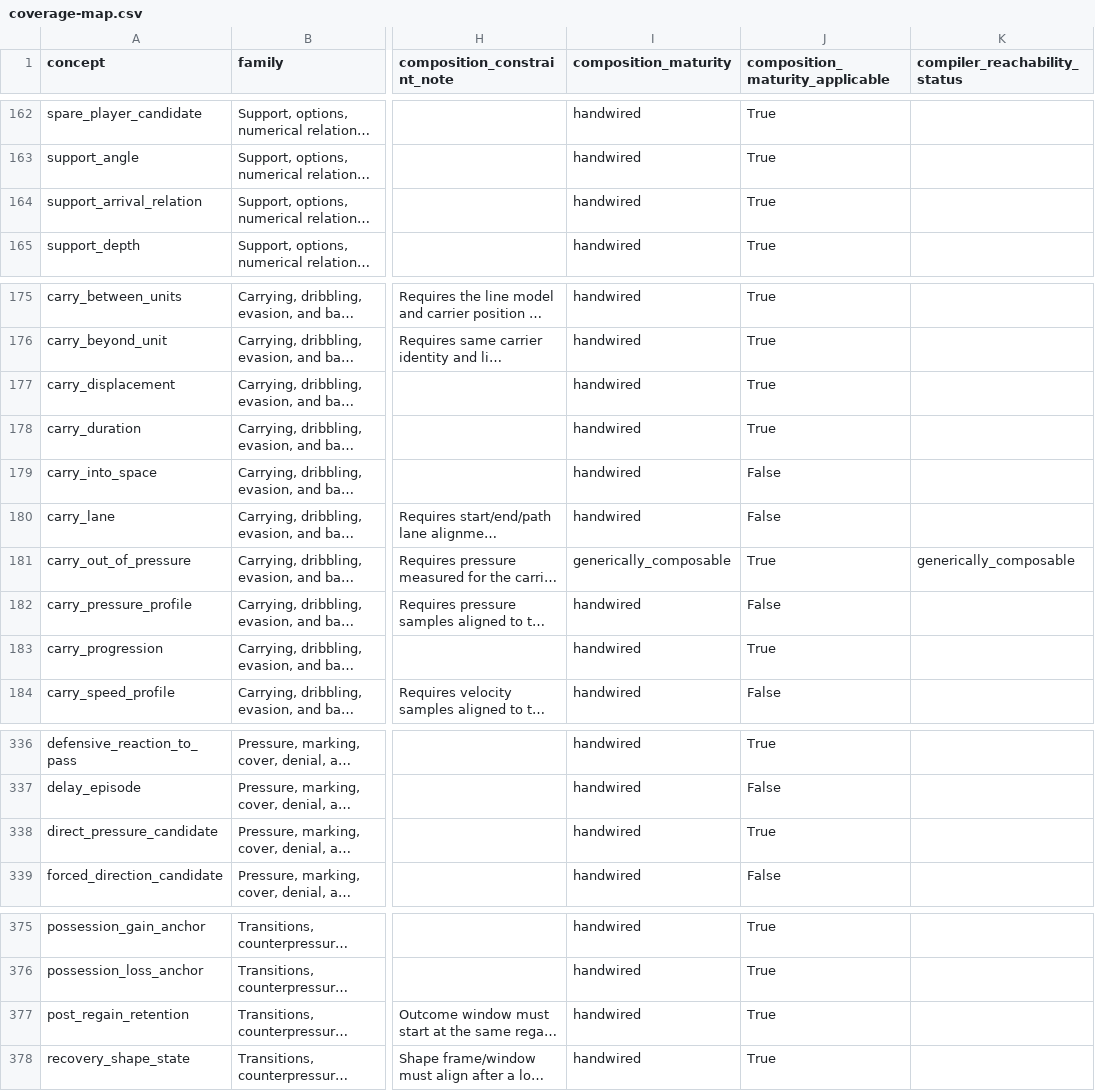
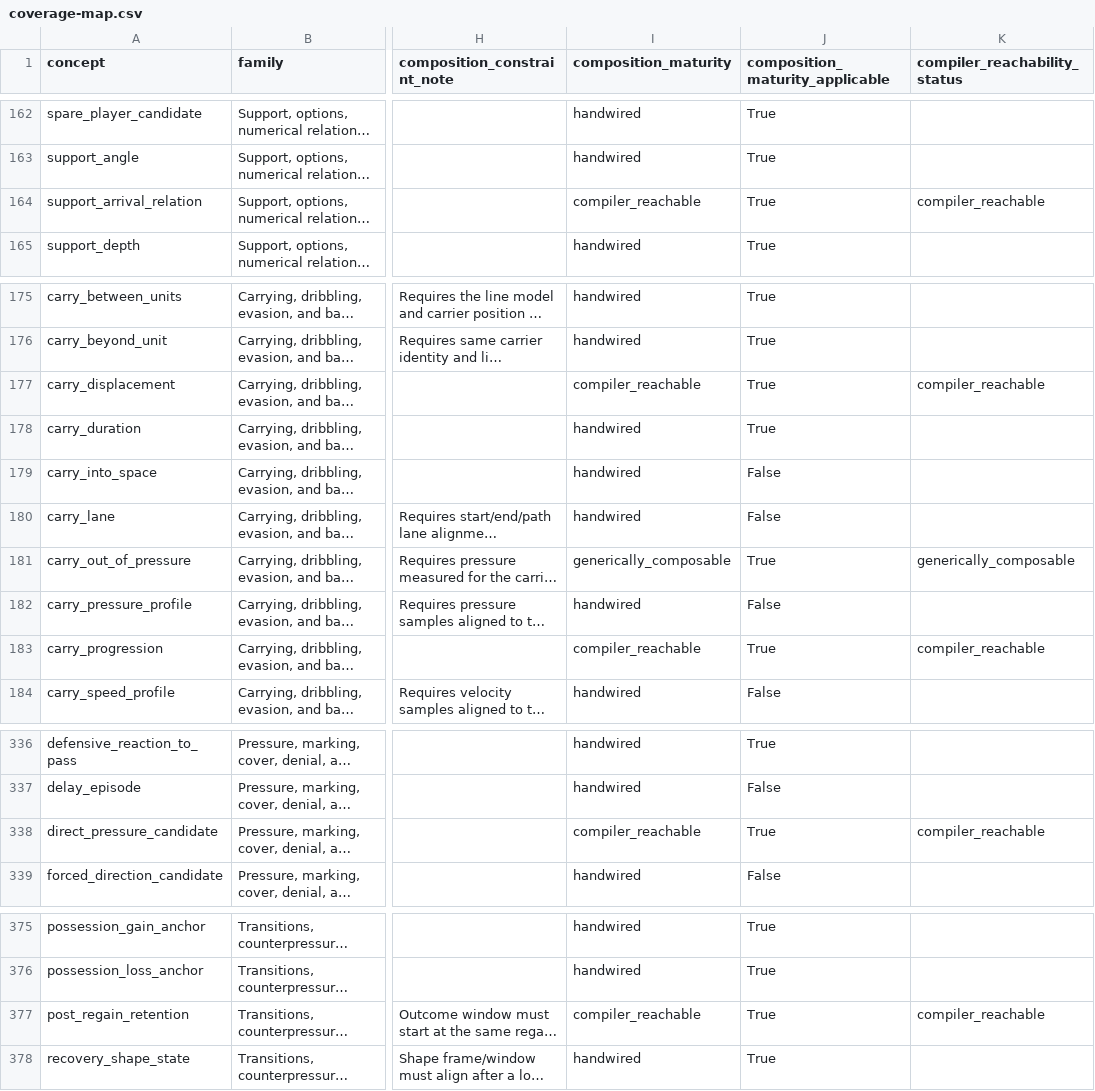
Before and after one commit to LuisRevillaM/priori, a CSV file: generated/coverage-map.csv, drawn as a sheet; only a part is shown, gaps mark what is left out; long unchanged cells end in …; the diff names each change by its address in the sheet, - before the commit and + after, or states it on an @@ line.

Commit message:
Add search-based compiler reachability v0

```diff
--- a/generated/coverage-map.csv
+++ b/generated/coverage-map.csv
-I164 (composition_maturity): handwired
+I164 (composition_maturity): compiler_reachable
-K164 (compiler_reachability_status): (empty)
+K164 (compiler_reachability_status): compiler_reachable
-I177 (composition_maturity): handwired
+I177 (composition_maturity): compiler_reachable
-K177 (compiler_reachability_status): (empty)
+K177 (compiler_reachability_status): compiler_reachable
-I183 (composition_maturity): handwired
+I183 (composition_maturity): compiler_reachable
-K183 (compiler_reachability_status): (empty)
+K183 (compiler_reachability_status): compiler_reachable
-I338 (composition_maturity): handwired
+I338 (composition_maturity): compiler_reachable
-K338 (compiler_reachability_status): (empty)
+K338 (compiler_reachability_status): compiler_reachable
-I377 (composition_maturity): handwired
+I377 (composition_maturity): compiler_reachable
-K377 (compiler_reachability_status): (empty)
+K377 (compiler_reachability_status): compiler_reachable
```
Also changed, not shown: 14 other files.
